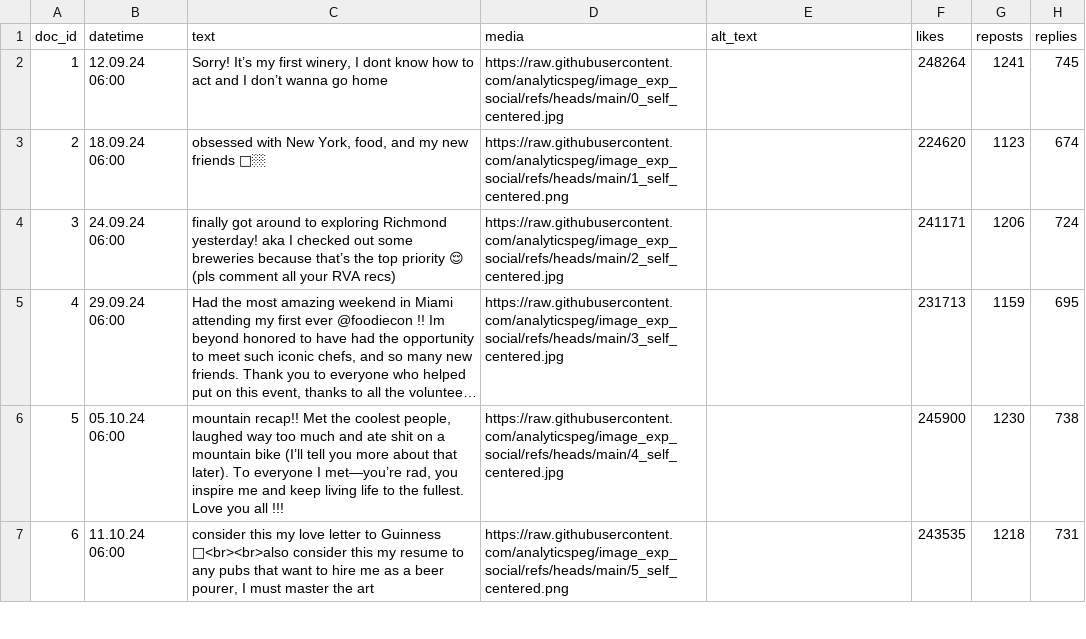
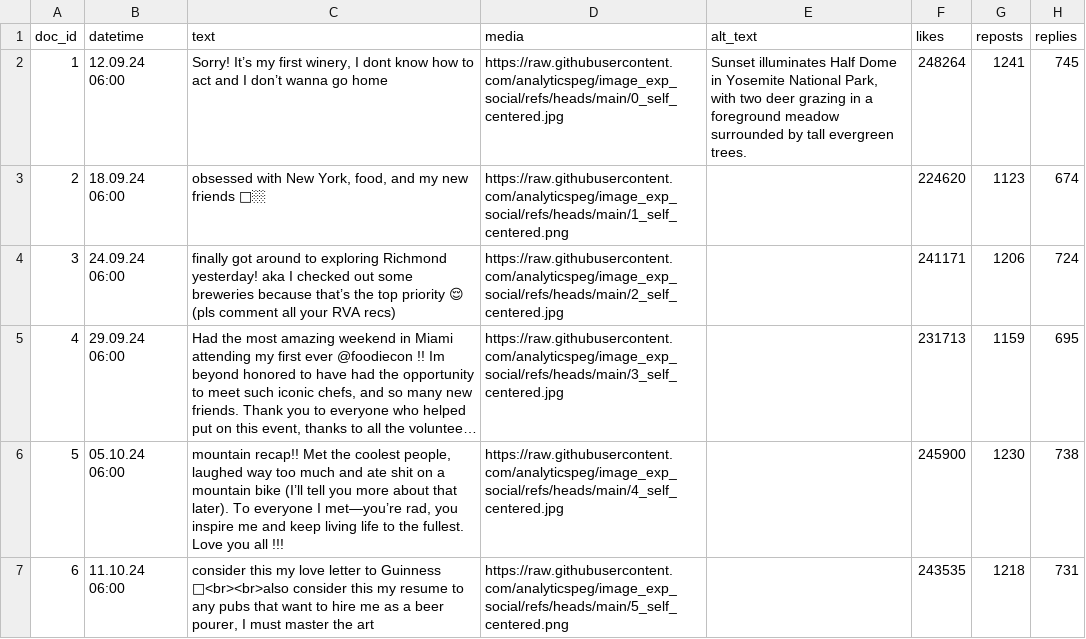
Before and after one commit to analyticspeg/image_exp_social, a CSV file: feed_sample.csv, drawn as a sheet; only a part is shown; long unchanged cells end in …; the diff names each change by its address in the sheet, - before the commit and + after, or states it on an @@ line.

Commit message:
Add files via upload

```diff
--- a/feed_sample.csv
+++ b/feed_sample.csv
-E2 (alt_text): (empty)
+E2 (alt_text): Sunset illuminates Half Dome in Yosemite National Park, with two deer grazing in a foreground meadow surrounded by tall evergreen trees.
```
